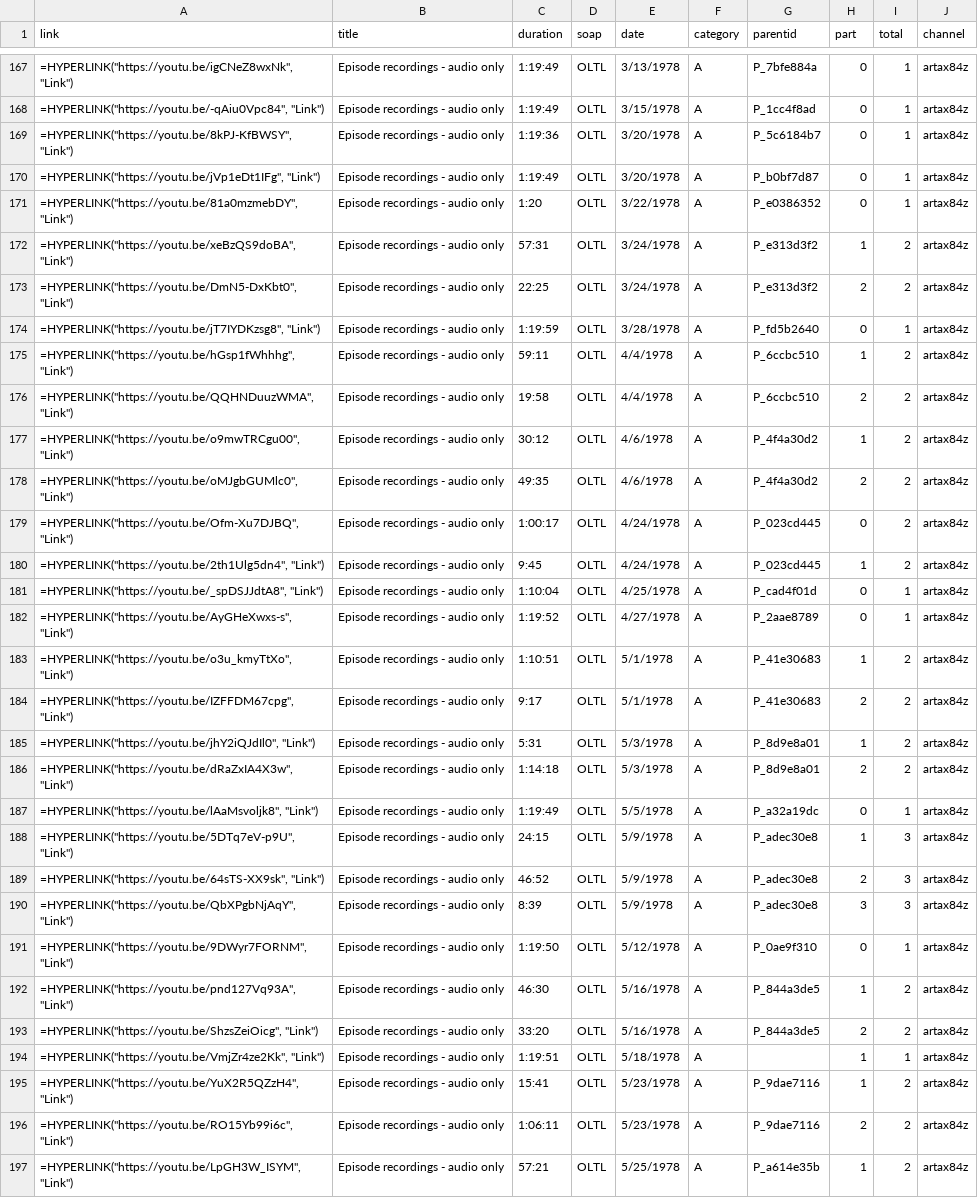
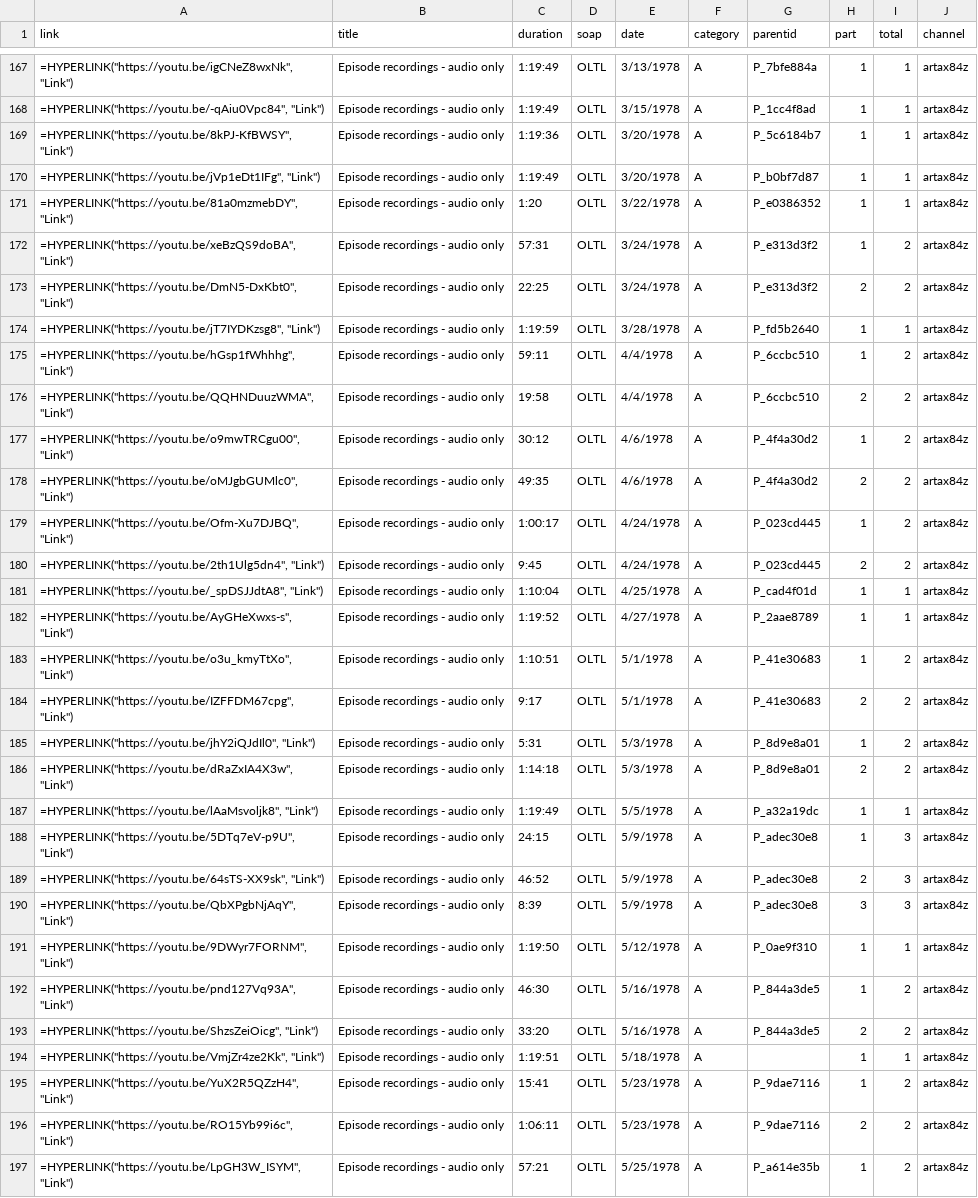
Before and after one commit to HamiltonBernique/SoapJack, a CSV file: OLTL/oltl-1979-and-earlier.csv, drawn as a sheet; only a part is shown, gaps mark what is left out; the diff covers the shown part only.

```diff
--- a/OLTL/oltl-1979-and-earlier.csv
+++ b/OLTL/oltl-1979-and-earlier.csv
@@ -167,9 +167,9 @@ link,title,duration,soap,date,category,parentid,part,total,channel
-"=HYPERLINK(""https://youtu.be/igCNeZ8wxNk"", ""Link"")",Episode recordings - audio only,1:19:49,OLTL,3/13/1978,A,P_7bfe884a,0,1,artax84z
-"=HYPERLINK(""https://youtu.be/-qAiu0Vpc84"", ""Link"")",Episode recordings - audio only,1:19:49,OLTL,3/15/1978,A,P_1cc4f8ad,0,1,artax84z
-"=HYPERLINK(""https://youtu.be/8kPJ-KfBWSY"", ""Link"")",Episode recordings - audio only,1:19:36,OLTL,3/20/1978,A,P_5c6184b7,0,1,artax84z
-"=HYPERLINK(""https://youtu.be/jVp1eDt1IFg"", ""Link"")",Episode recordings - audio only,1:19:49,OLTL,3/20/1978,A,P_b0bf7d87,0,1,artax84z
-"=HYPERLINK(""https://youtu.be/81a0mzmebDY"", ""Link"")",Episode recordings - audio only,1:20,OLTL,3/22/1978,A,P_e0386352,0,1,artax84z
+"=HYPERLINK(""https://youtu.be/igCNeZ8wxNk"", ""Link"")",Episode recordings - audio only,1:19:49,OLTL,3/13/1978,A,P_7bfe884a,1,1,artax84z
+"=HYPERLINK(""https://youtu.be/-qAiu0Vpc84"", ""Link"")",Episode recordings - audio only,1:19:49,OLTL,3/15/1978,A,P_1cc4f8ad,1,1,artax84z
+"=HYPERLINK(""https://youtu.be/8kPJ-KfBWSY"", ""Link"")",Episode recordings - audio only,1:19:36,OLTL,3/20/1978,A,P_5c6184b7,1,1,artax84z
+"=HYPERLINK(""https://youtu.be/jVp1eDt1IFg"", ""Link"")",Episode recordings - audio only,1:19:49,OLTL,3/20/1978,A,P_b0bf7d87,1,1,artax84z
+"=HYPERLINK(""https://youtu.be/81a0mzmebDY"", ""Link"")",Episode recordings - audio only,1:20,OLTL,3/22/1978,A,P_e0386352,1,1,artax84z
 "=HYPERLINK(""https://youtu.be/xeBzQS9doBA"", ""Link"")",Episode recordings - audio only,57:31,OLTL,3/24/1978,A,P_e313d3f2,1,2,artax84z
 "=HYPERLINK(""https://youtu.be/DmN5-DxKbt0"", ""Link"")",Episode recordings - audio only,22:25,OLTL,3/24/1978,A,P_e313d3f2,2,2,artax84z
-"=HYPERLINK(""https://youtu.be/jT7IYDKzsg8"", ""Link"")",Episode recordings - audio only,1:19:59,OLTL,3/28/1978,A,P_fd5b2640,0,1,artax84z
+"=HYPERLINK(""https://youtu.be/jT7IYDKzsg8"", ""Link"")",Episode recordings - audio only,1:19:59,OLTL,3/28/1978,A,P_fd5b2640,1,1,artax84z
 "=HYPERLINK(""https://youtu.be/hGsp1fWhhhg"", ""Link"")",Episode recordings - audio only,59:11,OLTL,4/4/1978,A,P_6ccbc510,1,2,artax84z
@@ -178,6 +178,6 @@ link,title,duration,soap,date,category,parentid,part,total,channel
 "=HYPERLINK(""https://youtu.be/oMJgbGUMlc0"", ""Link"")",Episode recordings - audio only,49:35,OLTL,4/6/1978,A,P_4f4a30d2,2,2,artax84z
-"=HYPERLINK(""https://youtu.be/Ofm-Xu7DJBQ"", ""Link"")",Episode recordings - audio only,1:00:17,OLTL,4/24/1978,A,P_023cd445,0,2,artax84z
-"=HYPERLINK(""https://youtu.be/2th1Ulg5dn4"", ""Link"")",Episode recordings - audio only,9:45,OLTL,4/24/1978,A,P_023cd445,1,2,artax84z
-"=HYPERLINK(""https://youtu.be/_spDSJJdtA8"", ""Link"")",Episode recordings - audio only,1:10:04,OLTL,4/25/1978,A,P_cad4f01d,0,1,artax84z
-"=HYPERLINK(""https://youtu.be/AyGHeXwxs-s"", ""Link"")",Episode recordings - audio only,1:19:52,OLTL,4/27/1978,A,P_2aae8789,0,1,artax84z
+"=HYPERLINK(""https://youtu.be/Ofm-Xu7DJBQ"", ""Link"")",Episode recordings - audio only,1:00:17,OLTL,4/24/1978,A,P_023cd445,1,2,artax84z
+"=HYPERLINK(""https://youtu.be/2th1Ulg5dn4"", ""Link"")",Episode recordings - audio only,9:45,OLTL,4/24/1978,A,P_023cd445,2,2,artax84z
+"=HYPERLINK(""https://youtu.be/_spDSJJdtA8"", ""Link"")",Episode recordings - audio only,1:10:04,OLTL,4/25/1978,A,P_cad4f01d,1,1,artax84z
+"=HYPERLINK(""https://youtu.be/AyGHeXwxs-s"", ""Link"")",Episode recordings - audio only,1:19:52,OLTL,4/27/1978,A,P_2aae8789,1,1,artax84z
 "=HYPERLINK(""https://youtu.be/o3u_kmyTtXo"", ""Link"")",Episode recordings - audio only,1:10:51,OLTL,5/1/1978,A,P_41e30683,1,2,artax84z
@@ -186,3 +186,3 @@ link,title,duration,soap,date,category,parentid,part,total,channel
 "=HYPERLINK(""https://youtu.be/dRaZxIA4X3w"", ""Link"")",Episode recordings - audio only,1:14:18,OLTL,5/3/1978,A,P_8d9e8a01,2,2,artax84z
-"=HYPERLINK(""https://youtu.be/lAaMsvoljk8"", ""Link"")",Episode recordings - audio only,1:19:49,OLTL,5/5/1978,A,P_a32a19dc,0,1,artax84z
+"=HYPERLINK(""https://youtu.be/lAaMsvoljk8"", ""Link"")",Episode recordings - audio only,1:19:49,OLTL,5/5/1978,A,P_a32a19dc,1,1,artax84z
 "=HYPERLINK(""https://youtu.be/5DTq7eV-p9U"", ""Link"")",Episode recordings - audio only,24:15,OLTL,5/9/1978,A,P_adec30e8,1,3,artax84z
@@ -190,3 +190,3 @@ link,title,duration,soap,date,category,parentid,part,total,channel
 "=HYPERLINK(""https://youtu.be/QbXPgbNjAqY"", ""Link"")",Episode recordings - audio only,8:39,OLTL,5/9/1978,A,P_adec30e8,3,3,artax84z
-"=HYPERLINK(""https://youtu.be/9DWyr7FORNM"", ""Link"")",Episode recordings - audio only,1:19:50,OLTL,5/12/1978,A,P_0ae9f310,0,1,artax84z
+"=HYPERLINK(""https://youtu.be/9DWyr7FORNM"", ""Link"")",Episode recordings - audio only,1:19:50,OLTL,5/12/1978,A,P_0ae9f310,1,1,artax84z
 "=HYPERLINK(""https://youtu.be/pnd127Vq93A"", ""Link"")",Episode recordings - audio only,46:30,OLTL,5/16/1978,A,P_844a3de5,1,2,artax84z
```
Also changed, not shown: 26 edited cells elsewhere in this file, 1 other file.
